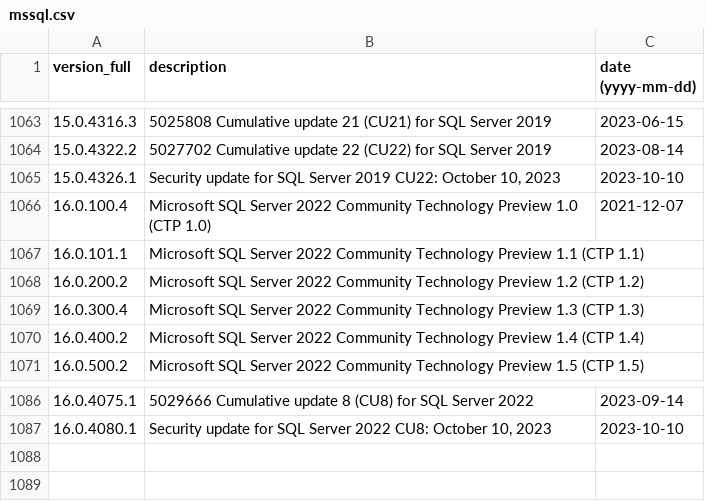
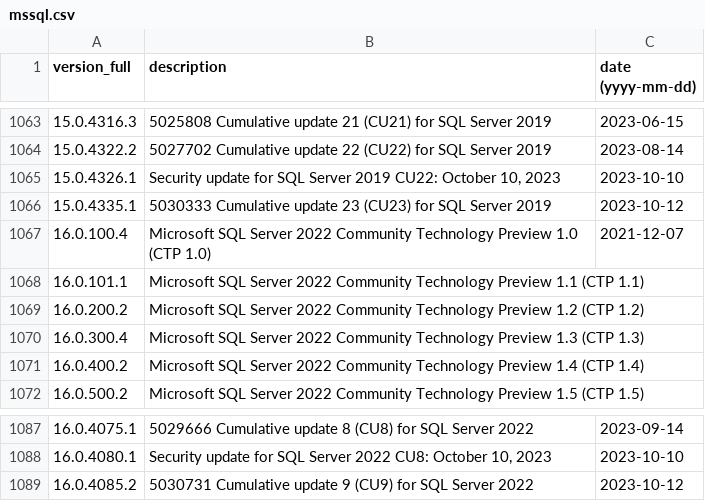
Before and after one commit to maaaaz/third-parties-version-history, a CSV file: Microsoft SQL Server/mssql.csv, drawn as a sheet; only a part is shown, gaps mark what is left out.

```diff
--- a/Microsoft SQL Server/mssql.csv
+++ b/Microsoft SQL Server/mssql.csv
@@ -1065,2 +1065,3 @@
 "15.0.4326.1";"Security update for SQL Server 2019 CU22: October 10, 2023";"2023-10-10"
+"15.0.4335.1";"5030333 Cumulative update 23 (CU23) for SQL Server 2019";"2023-10-12"
 "16.0.100.4";"Microsoft SQL Server 2022 Community Technology Preview 1.0 (CTP 1.0)";"2021-12-07"
@@ -1087 +1088,2 @@
 "16.0.4080.1";"Security update for SQL Server 2022 CU8: October 10, 2023";"2023-10-10"
+"16.0.4085.2";"5030731 Cumulative update 9 (CU9) for SQL Server 2022";"2023-10-12"
```
Also changed, not shown: Apache Tomcat/tomcat.csv.
